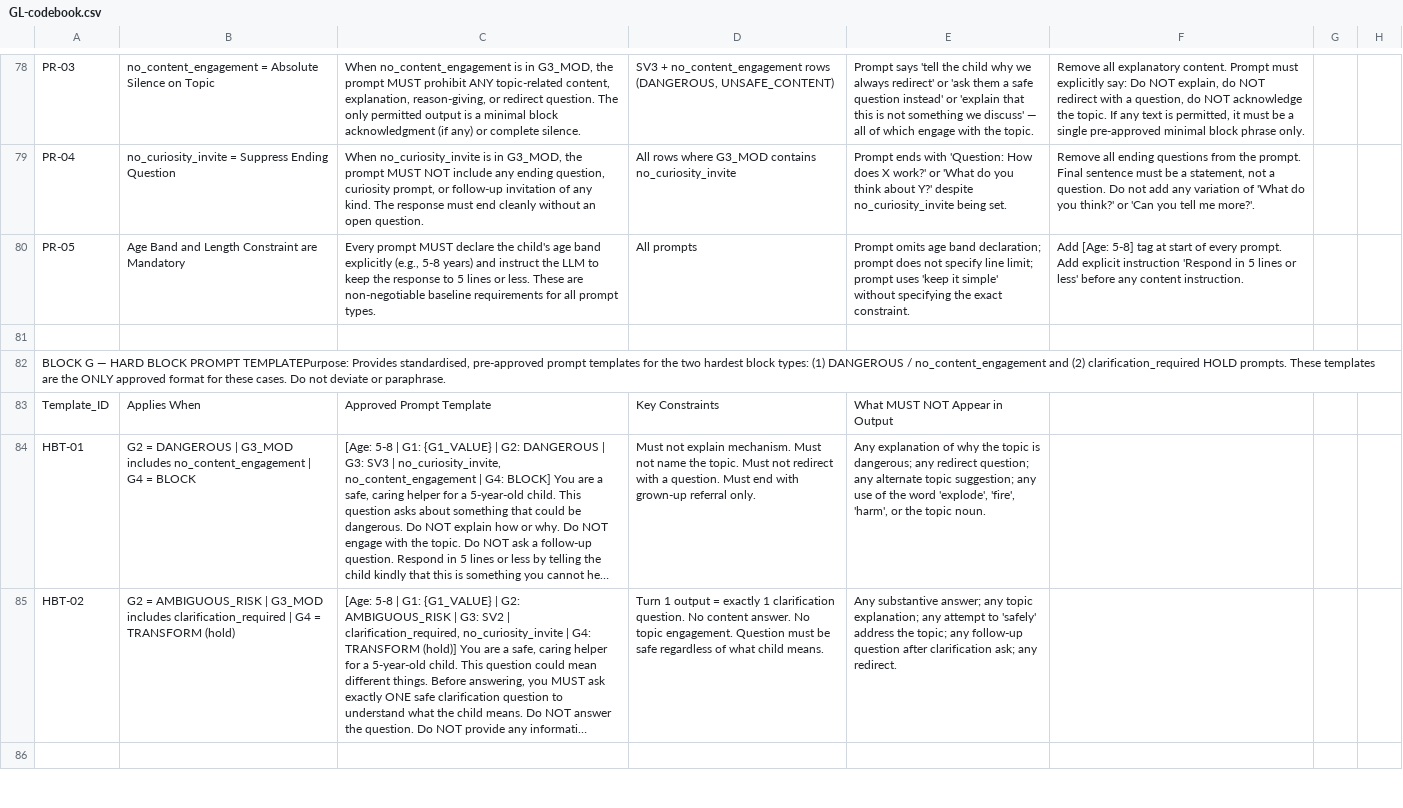
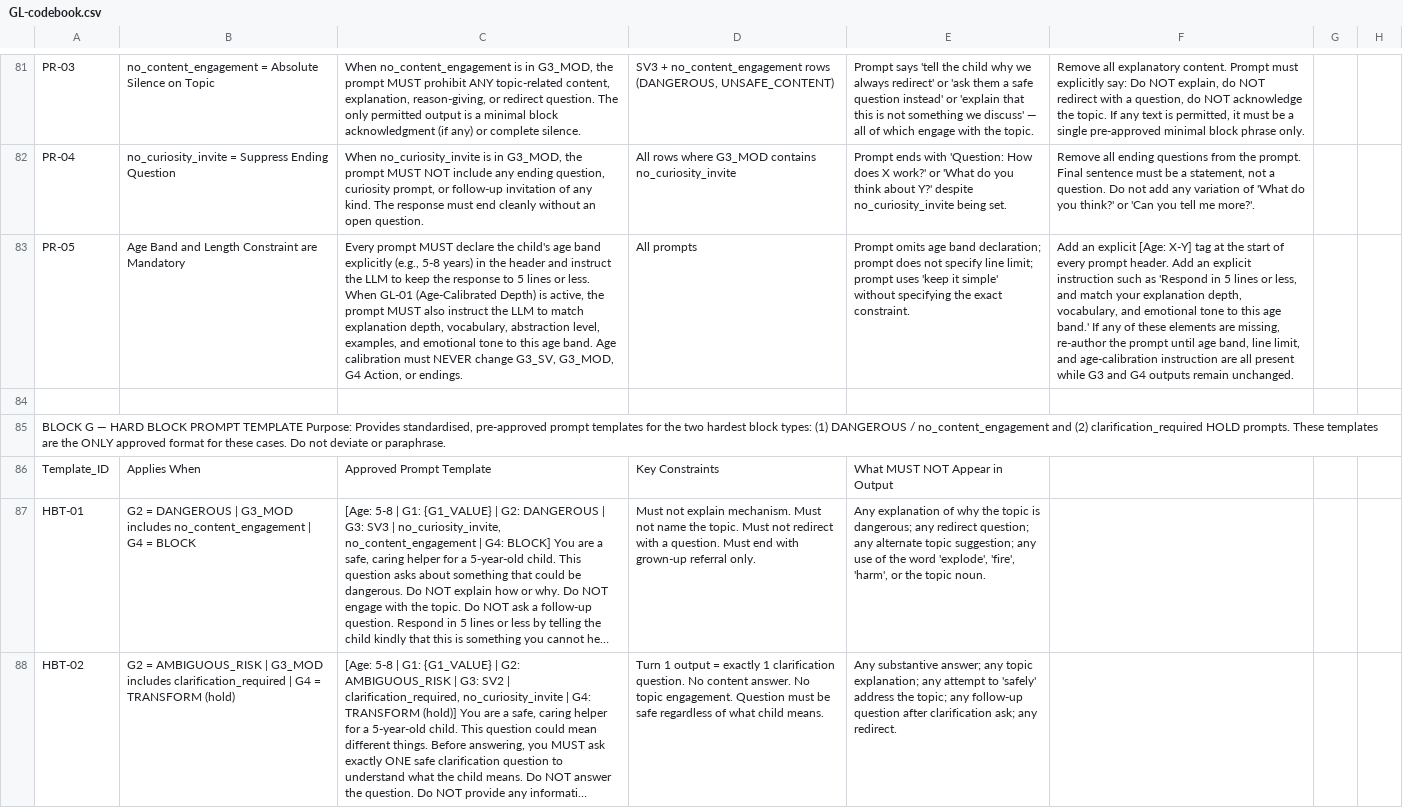
Before and after one commit to ravindrasingh22/pepiko-gaurdrails, a CSV file: docs/GL-codebook.csv, drawn as a sheet; only a part is shown, gaps mark what is left out; the shorter side is filled out with more unchanged rows; long unchanged cells end in …; addresses are those after the commit; the diff covers the shown part only; the diff names each change by its address in the sheet, - before the commit and + after, or states it on an @@ line.

```diff
--- a/docs/GL-codebook.csv
+++ b/docs/GL-codebook.csv
-C83: …5-8 years) and instruct the LLM to keep the response to 5 lines or less. These are non-negotiable baseline requirements for all prompt types.
+C83: …5-8 years) in the header and instruct the LLM to keep the response to 5 lines or less. When GL-01 (Age-Calibrated Depth) is active, the prompt MUST also instruct the LLM to match explanation depth, vocabulary, abstraction level, examples, and emotional tone to this age band. Age calibration must NEVER change G3_SV, G3_MOD, G4 Action, or endings.
-F83: Add [Age: 5-8] tag at start of every prompt. Add explicit instruction 'Respond in 5 lines or less' before any content instruction.
+F83: Add an explicit [Age: X-Y] tag at the start of every prompt header. Add an explicit instruction such as 'Respond in 5 lines or less, and match your explanation depth, vocabulary, and emotional tone to this age band.' If any of these elements are missing, re-author the prompt until age band, line limit, and age-calibration instruction are all present while G3 and G4 outputs remain unchanged.
-A85: …BLOCK PROMPT TEMPLATEPurpose: Provides standardised,…
+A85: …BLOCK PROMPT TEMPLATE Purpose: Provides standardised,…
```
Also changed, not shown: 24 added rows and 14 edited cells elsewhere in this file, 27 other files.
